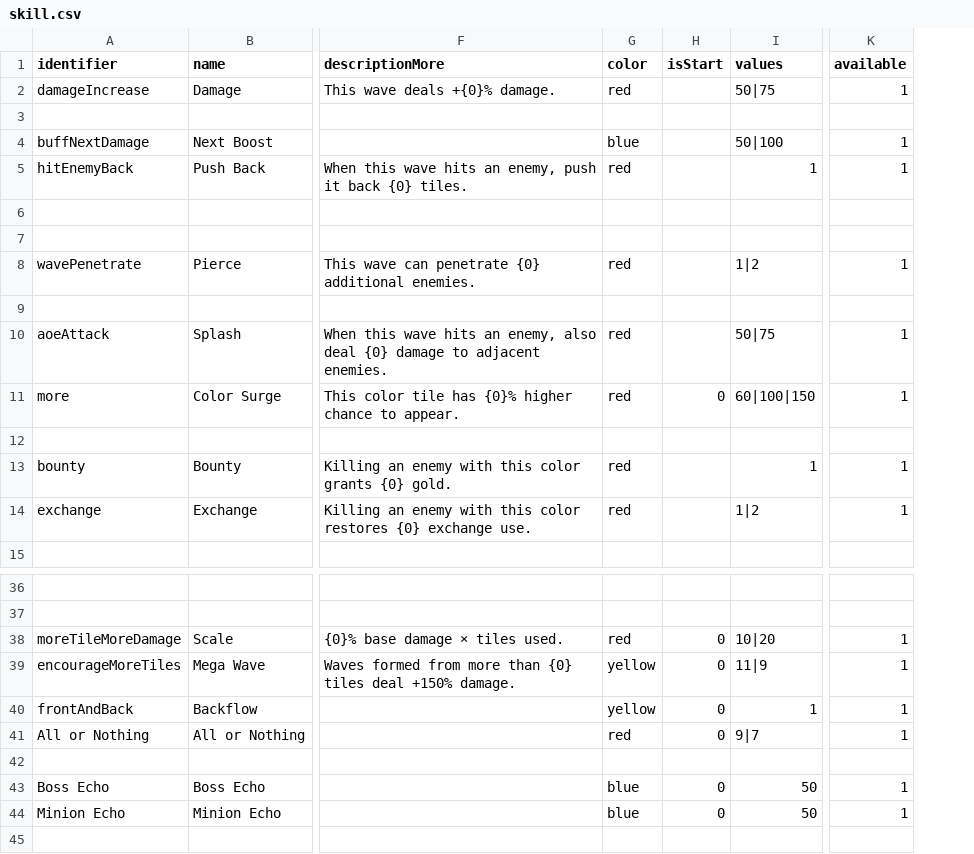
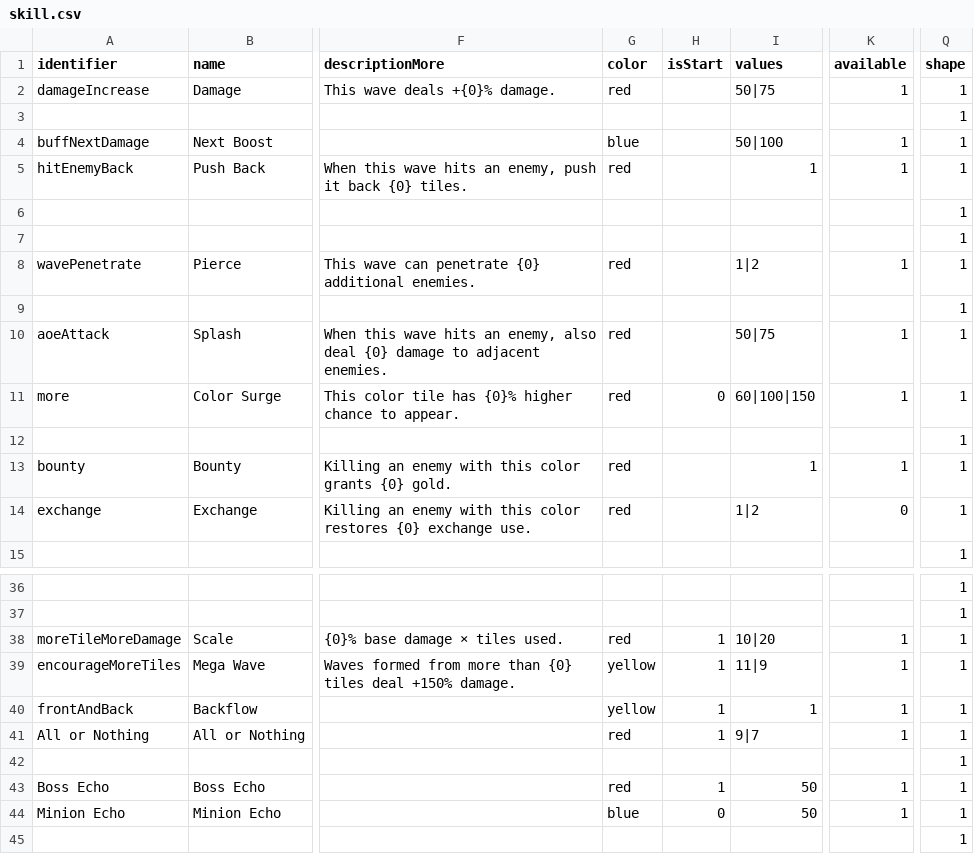
Before and after one commit to shshwdr/wave, a CSV file: Assets/Resources/csv/skill.csv, drawn as a sheet; only a part is shown, gaps mark what is left out; the diff names each change by its address in the sheet, - before the commit and + after, or states it on an @@ line.

```diff
--- a/Assets/Resources/csv/skill.csv
+++ b/Assets/Resources/csv/skill.csv
+column Q (shape), rows 2-15: all 1; rows 36-45: all 1
-K14 (available): 1
+K14 (available): 0
-H38:H41 (isStart): 0
+H38:H41 (isStart): 1
-G43 (color): blue
+G43 (color): red
-H43 (isStart): 0
+H43 (isStart): 1
```
Also changed, not shown: 41 other files.
